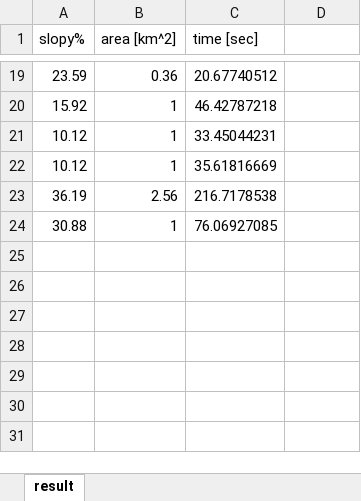
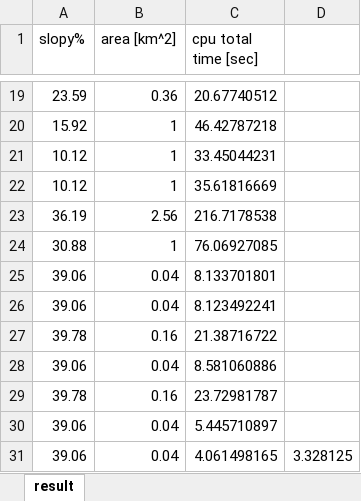
Before and after one commit to HujiGabarel/soccer_fields, an Excel workbook: Modules/Main/results.xlsx, sheet result, drawn as a sheet; only a part is shown, gaps mark what is left out; values as stored, in another font and other column widths than the file's, no borders; the diff names each change by its address in the sheet, - before the commit and + after, or states it on an @@ line.

Commit message:
cpu time also

```diff
--- a/Modules/Main/results.xlsx (sheet result)
+++ b/Modules/Main/results.xlsx (sheet result)
-C1: time [sec]
+C1: cpu total time [sec]
+row 25: 39.06 | 0.04 | 8.133701801
+row 26: 39.06 | 0.04 | 8.123492241
+row 27: 39.78 | 0.16 | 21.38716722
+row 28: 39.06 | 0.04 | 8.581060886
+row 29: 39.78 | 0.16 | 23.72981787
+row 30: 39.06 | 0.04 | 5.445710897
+row 31: 39.06 | 0.04 | 4.061498165 | 3.328125
```
Also changed, not shown: 1 other file.
